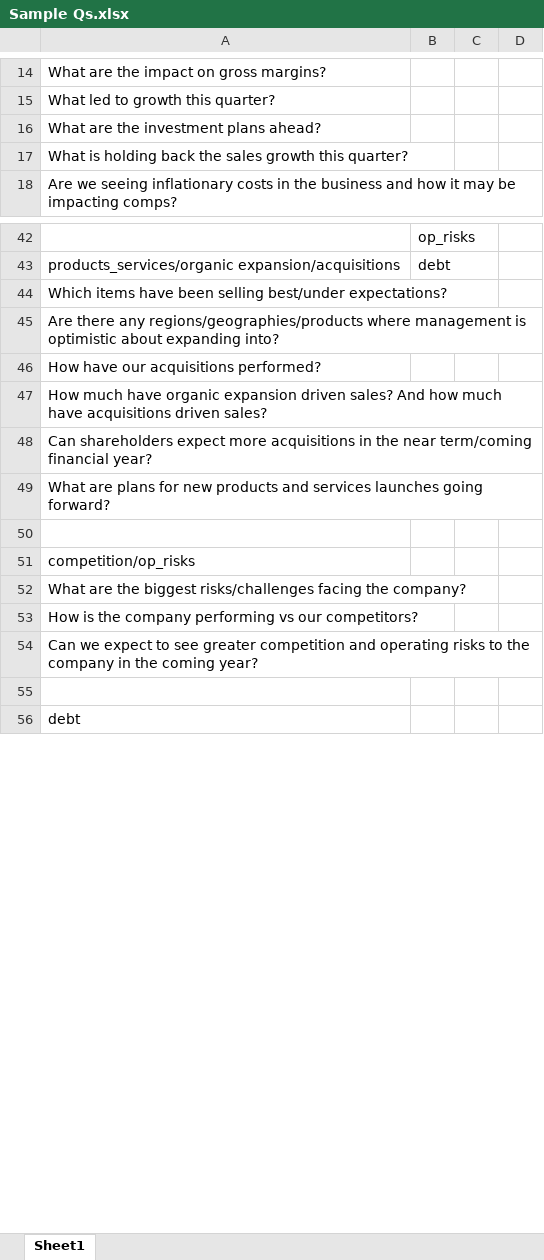
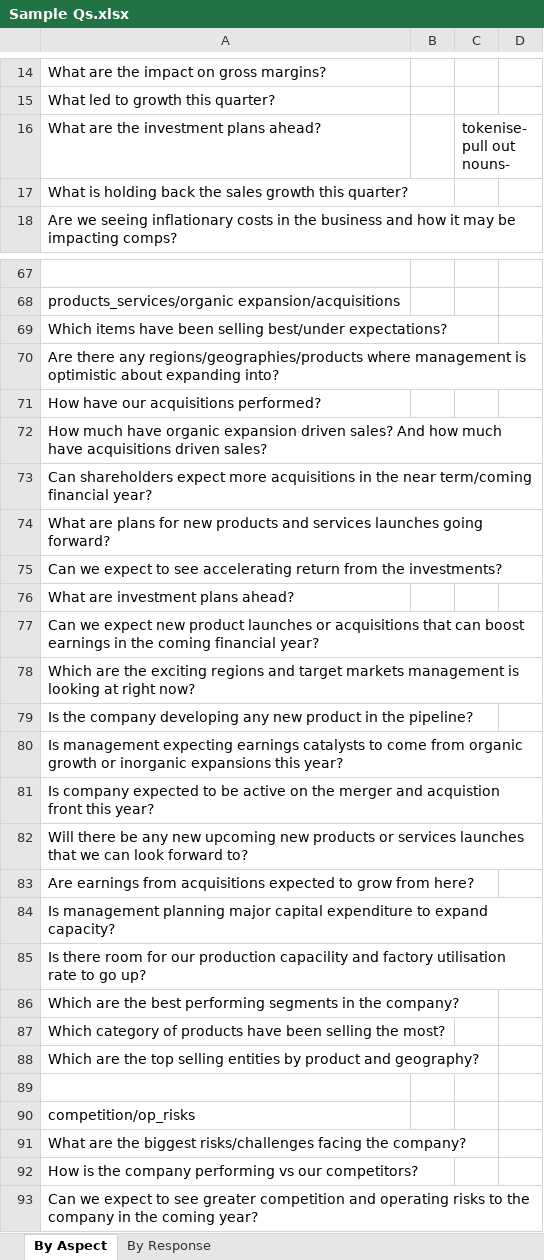
Before and after one commit to colinat/PLPCA, an Excel workbook: chatbot/Sample Qs.xlsx, sheet By Aspect, drawn as a sheet; only a part is shown, gaps mark what is left out; the shorter side is filled out with more unchanged rows; values as stored, in another font and other column widths than the file's, no cell formats; addresses are those after the commit; the diff covers the shown part only; the diff names each change by its address in the sheet, - before the commit and + after, or states it on an @@ line.

```diff
--- a/chatbot/Sample Qs.xlsx (sheet By Aspect)
+++ b/chatbot/Sample Qs.xlsx (sheet By Aspect)
-sheet tab: Sheet1
+sheet tab: By Aspect
+sheet tab: By Response
-C16: (empty)
+C16: tokenise-pull out nouns-
-B67: op_risks
+B67: (empty)
-B68: debt
+B68: (empty)
+row 75: Can we expect to see accelerating return from the investments?
+row 76: What are investment plans ahead?
+row 77: Can we expect new product launches or acquisitions that can boost earnings in the coming financial year?
+row 78: Which are the exciting regions and target markets management is looking at right now?
+row 79: Is the company developing any new product in the pipeline?
+row 80: Is management expecting earnings catalysts to come from organic growth or inorganic expansions this year?
+row 81: Is company expected to be active on the merger and acquistion front this year?
+row 82: Will there be any new upcoming new products or services launches that we can look forward to?
+row 83: Are earnings from acquisitions expected to grow from here?
+row 84: Is management planning major capital expenditure to expand capacity?
+row 85: Is there room for our production capacility and factory utilisation rate to go up?
+row 86: Which are the best performing segments in the company?
+row 87: Which category of products have been selling the most?
+row 88: Which are the top selling entities by product and geography?
```
Also changed, not shown: 57 added rows and 11 edited cells elsewhere in this sheet, cell formats.
